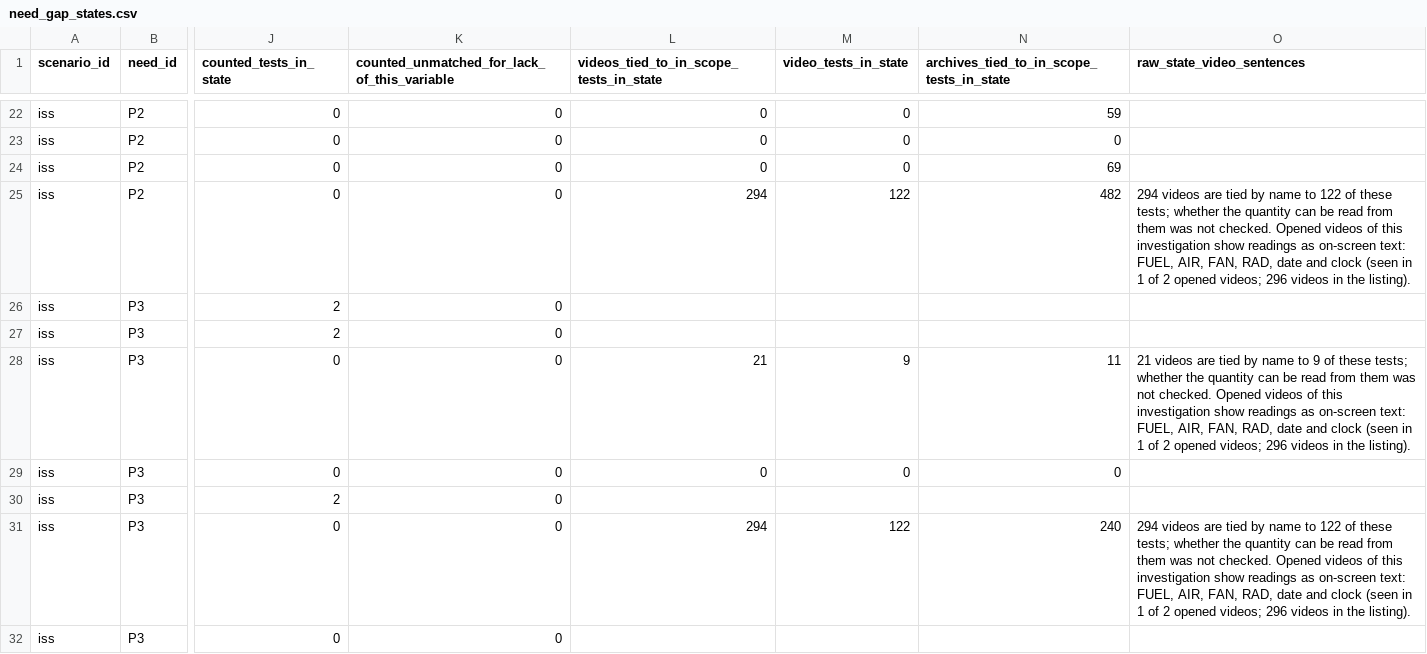
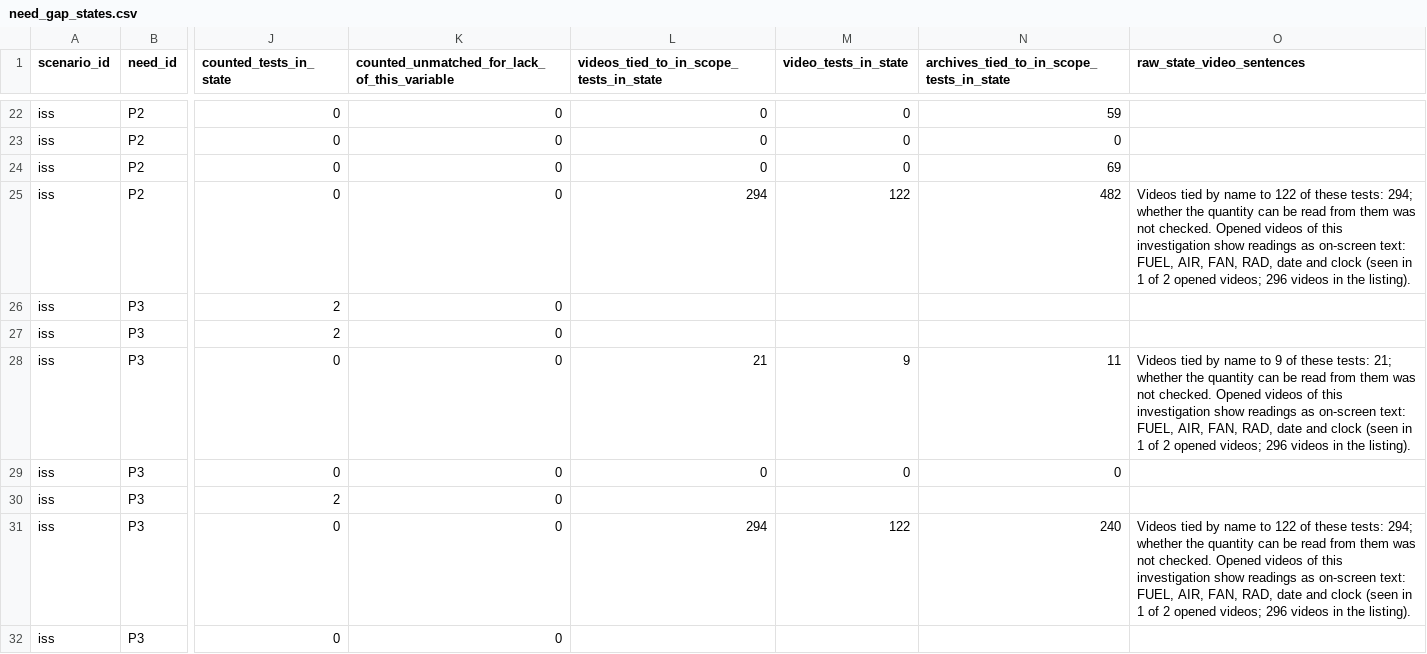
Before and after one commit to choidol0208/NASA_RAPID, a CSV file: data/pipeline/need_gap_states.csv, drawn as a sheet; only a part is shown, gaps mark what is left out; the diff covers the shown part only; the diff names each change by its address in the sheet, - before the commit and + after, or states it on an @@ line.

```diff
--- a/data/pipeline/need_gap_states.csv
+++ b/data/pipeline/need_gap_states.csv
-O25 (raw_state_video_sentences): 294 videos are tied by name to 122 of these tests; whether the…
+O25 (raw_state_video_sentences): Videos tied by name to 122 of these tests: 294; whether the…
-O28 (raw_state_video_sentences): 21 videos are tied by name to 9 of these tests; whether the…
+O28 (raw_state_video_sentences): Videos tied by name to 9 of these tests: 21; whether the…
-O31 (raw_state_video_sentences): 294 videos are tied by name to 122 of these tests; whether the…
+O31 (raw_state_video_sentences): Videos tied by name to 122 of these tests: 294; whether the…
```
Also changed, not shown: 141 edited cells elsewhere in this file, data/pipeline/gap_states.csv, data/pipeline/retrieval_queue.csv, 36 other files.
